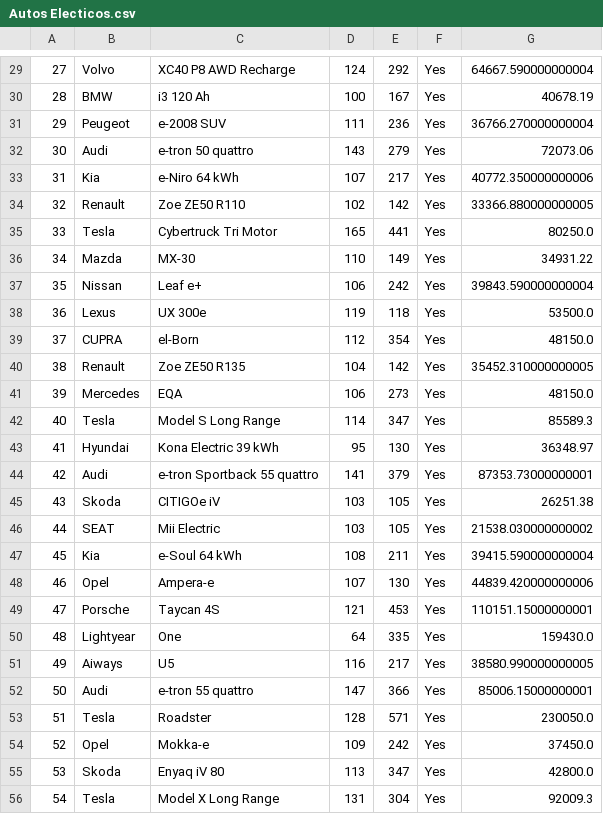
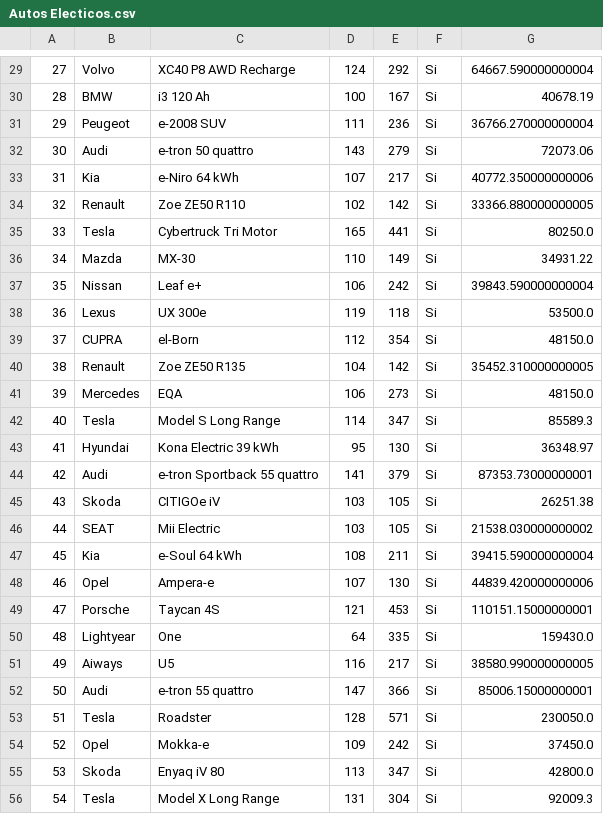
Before and after one commit to Sepubaxis/NYC_taxis_co2, a CSV file: Autos Electicos.csv, drawn as a sheet; only a part is shown, gaps mark what is left out; the diff covers the shown part only.

```diff
--- a/Autos Electicos.csv
+++ b/Autos Electicos.csv
@@ -29,28 +29,28 @@
-27,Volvo ,XC40 P8 AWD Recharge,124,292,Yes,64667.590000000004
-28,BMW ,i3 120 Ah,100,167,Yes,40678.19
-29,Peugeot ,e-2008 SUV ,111,236,Yes,36766.270000000004
-30,Audi ,e-tron 50 quattro,143,279,Yes,72073.06
-31,Kia ,e-Niro 64 kWh,107,217,Yes,40772.350000000006
-32,Renault ,Zoe ZE50 R110,102,142,Yes,33366.880000000005
-33,Tesla ,Cybertruck Tri Motor,165,441,Yes,80250.0
-34,Mazda ,MX-30 ,110,149,Yes,34931.22
-35,Nissan ,Leaf e+,106,242,Yes,39843.590000000004
-36,Lexus ,UX 300e,119,118,Yes,53500.0
-37,CUPRA ,el-Born ,112,354,Yes,48150.0
-38,Renault ,Zoe ZE50 R135,104,142,Yes,35452.310000000005
-39,Mercedes ,EQA ,106,273,Yes,48150.0
-40,Tesla ,Model S Long Range,114,347,Yes,85589.3
-41,Hyundai ,Kona Electric 39 kWh,95,130,Yes,36348.97
-42,Audi ,e-tron Sportback 55 quattro,141,379,Yes,87353.73000000001
-43,Skoda ,CITIGOe iV ,103,105,Yes,26251.38
-44,SEAT ,Mii Electric ,103,105,Yes,21538.030000000002
-45,Kia ,e-Soul 64 kWh,108,211,Yes,39415.590000000004
-46,Opel ,Ampera-e ,107,130,Yes,44839.420000000006
-47,Porsche ,Taycan 4S,121,453,Yes,110151.15000000001
-48,Lightyear ,One ,64,335,Yes,159430.0
-49,Aiways ,U5 ,116,217,Yes,38580.990000000005
-50,Audi ,e-tron 55 quattro,147,366,Yes,85006.15000000001
-51,Tesla ,Roadster ,128,571,Yes,230050.0
-52,Opel ,Mokka-e ,109,242,Yes,37450.0
-53,Skoda ,Enyaq iV 80,113,347,Yes,42800.0
-54,Tesla ,Model X Long Range,131,304,Yes,92009.3
+27,Volvo ,XC40 P8 AWD Recharge,124,292,Si,64667.590000000004
+28,BMW ,i3 120 Ah,100,167,Si,40678.19
+29,Peugeot ,e-2008 SUV ,111,236,Si,36766.270000000004
+30,Audi ,e-tron 50 quattro,143,279,Si,72073.06
+31,Kia ,e-Niro 64 kWh,107,217,Si,40772.350000000006
+32,Renault ,Zoe ZE50 R110,102,142,Si,33366.880000000005
+33,Tesla ,Cybertruck Tri Motor,165,441,Si,80250.0
+34,Mazda ,MX-30 ,110,149,Si,34931.22
+35,Nissan ,Leaf e+,106,242,Si,39843.590000000004
+36,Lexus ,UX 300e,119,118,Si,53500.0
+37,CUPRA ,el-Born ,112,354,Si,48150.0
+38,Renault ,Zoe ZE50 R135,104,142,Si,35452.310000000005
+39,Mercedes ,EQA ,106,273,Si,48150.0
+40,Tesla ,Model S Long Range,114,347,Si,85589.3
+41,Hyundai ,Kona Electric 39 kWh,95,130,Si,36348.97
+42,Audi ,e-tron Sportback 55 quattro,141,379,Si,87353.73000000001
+43,Skoda ,CITIGOe iV ,103,105,Si,26251.38
+44,SEAT ,Mii Electric ,103,105,Si,21538.030000000002
+45,Kia ,e-Soul 64 kWh,108,211,Si,39415.590000000004
+46,Opel ,Ampera-e ,107,130,Si,44839.420000000006
+47,Porsche ,Taycan 4S,121,453,Si,110151.15000000001
+48,Lightyear ,One ,64,335,Si,159430.0
+49,Aiways ,U5 ,116,217,Si,38580.990000000005
+50,Audi ,e-tron 55 quattro,147,366,Si,85006.15000000001
+51,Tesla ,Roadster ,128,571,Si,230050.0
+52,Opel ,Mokka-e ,109,242,Si,37450.0
+53,Skoda ,Enyaq iV 80,113,347,Si,42800.0
+54,Tesla ,Model X Long Range,131,304,Si,92009.3
```
Also changed, not shown: 1 added row, 1 removed row and 70 edited cells elsewhere in this file.
